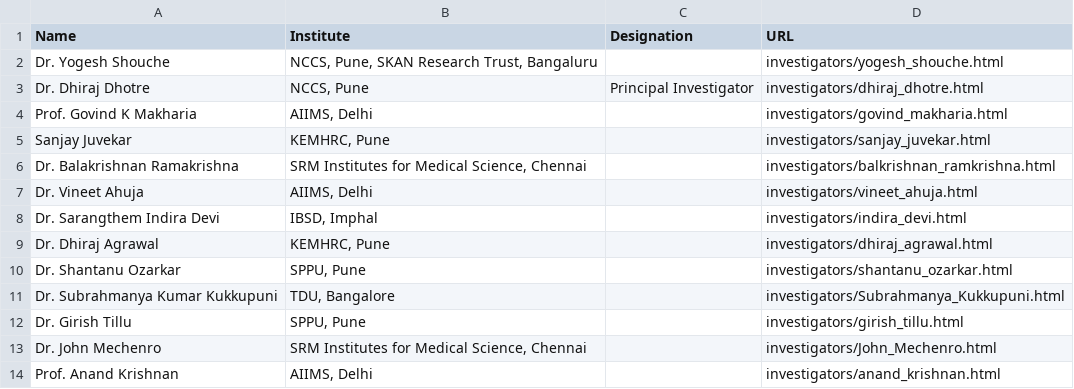
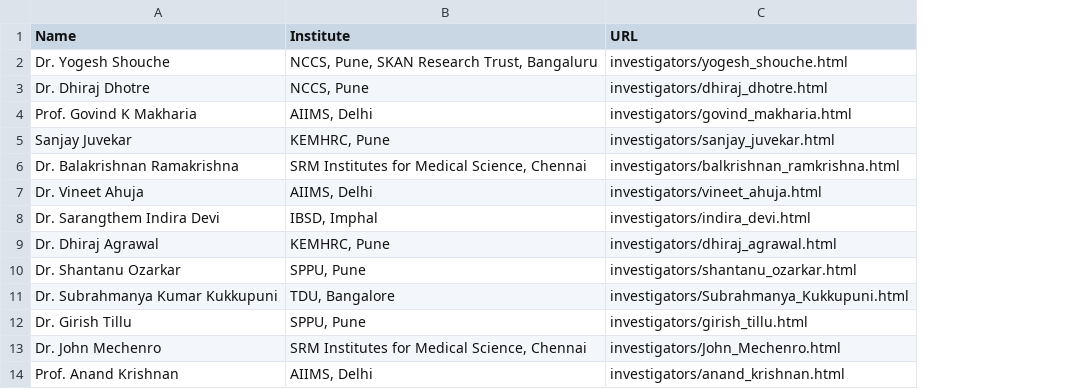
Before and after one commit to microDM/IHMI_webiste, a CSV file: pages/team/investigators.csv, drawn as a sheet; the diff names each change by its address in the sheet, - before the commit and + after, or states it on an @@ line.

```diff
--- a/pages/team/investigators.csv
+++ b/pages/team/investigators.csv
-column C (Designation), row 3: Principal Investigator
```
Also changed, not shown: pages/team/institutes.csv, 38 other files.
